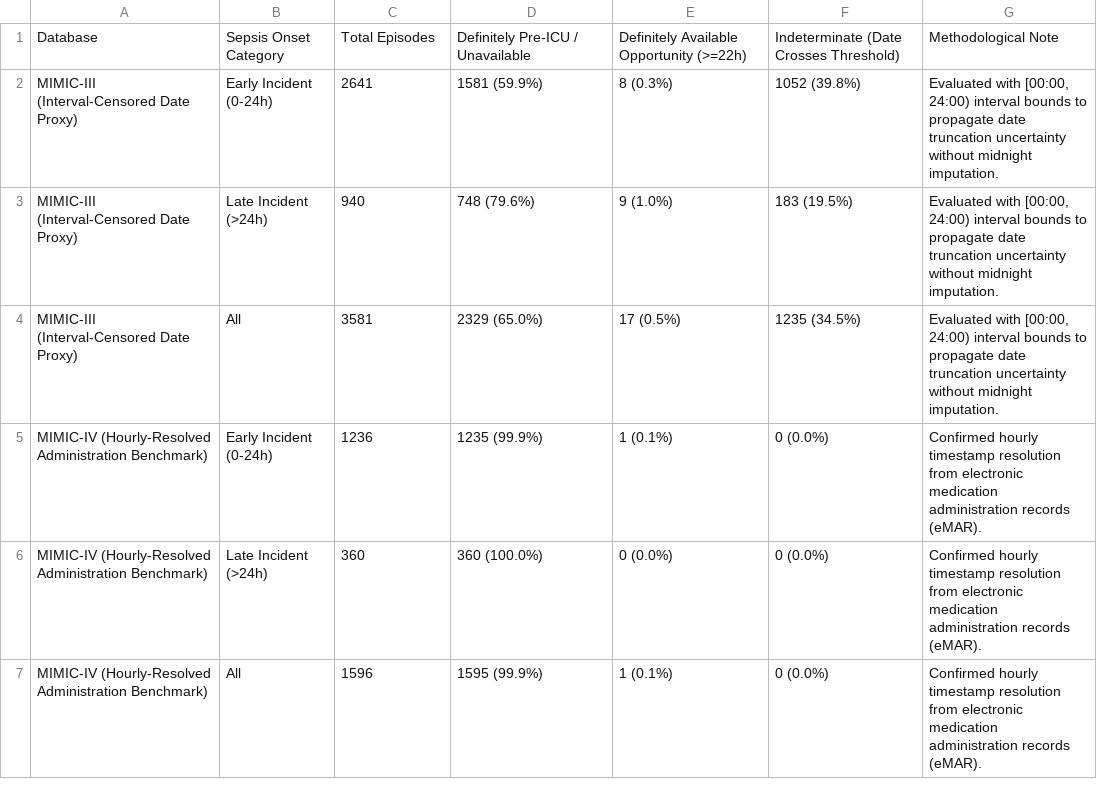
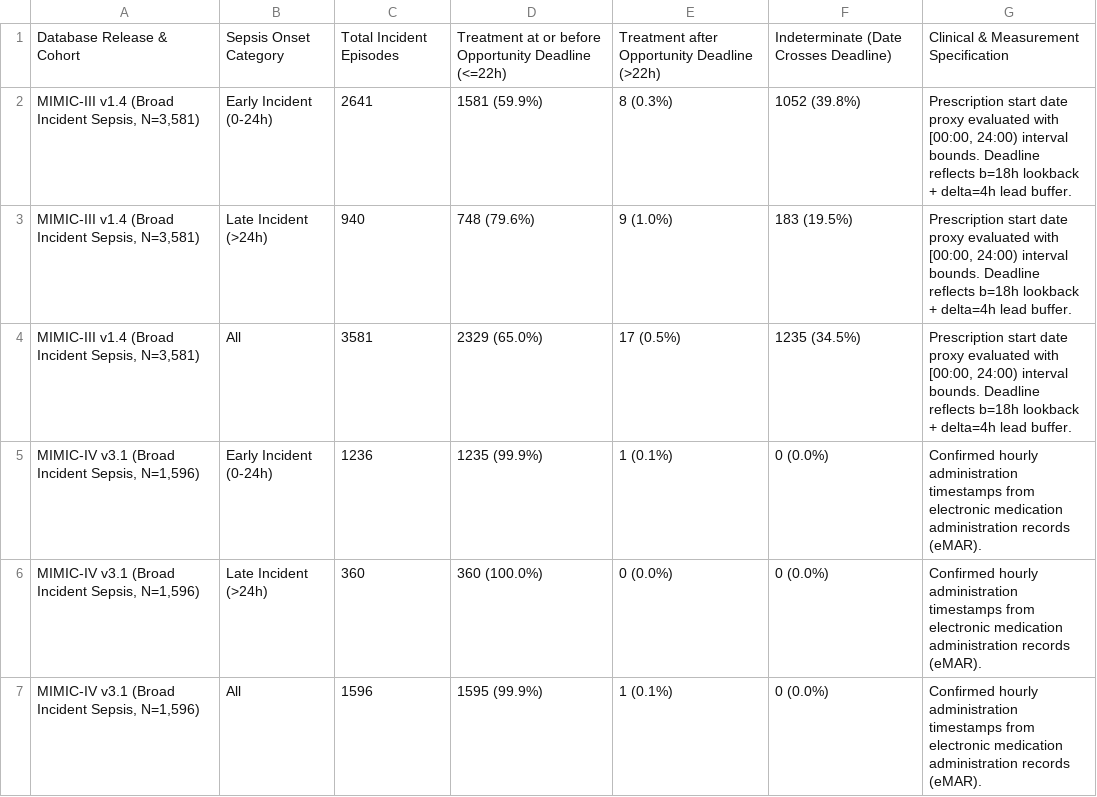
Before and after one commit to AlieShayan/Sepsis-Onset-Timing-Paradox, a CSV file: reports/tables/Table4_Two_Axis_Subgroup_Uncertainty_Matrix.csv, drawn as a sheet.

```diff
--- a/reports/tables/Table4_Two_Axis_Subgroup_Uncertainty_Matrix.csv
+++ b/reports/tables/Table4_Two_Axis_Subgroup_Uncertainty_Matrix.csv
@@ -1,7 +1,7 @@
-Database,Sepsis Onset Category,Total Episodes,Definitely Pre-ICU / Unavailable,Definitely Available Opportunity (>=22h),Indeterminate (Date Crosses Threshold),Methodological Note
-MIMIC-III (Interval-Censored Date Proxy),Early Incident (0-24h),2641,1581 (59.9%),8 (0.3%),1052 (39.8%),"Evaluated with [00:00, 24:00) interval bounds to propagate date truncation uncertainty without midnight imputation."
-MIMIC-III (Interval-Censored Date Proxy),Late Incident (>24h),940,748 (79.6%),9 (1.0%),183 (19.5%),"Evaluated with [00:00, 24:00) interval bounds to propagate date truncation uncertainty without midnight imputation."
-MIMIC-III (Interval-Censored Date Proxy),All,3581,2329 (65.0%),17 (0.5%),1235 (34.5%),"Evaluated with [00:00, 24:00) interval bounds to propagate date truncation uncertainty without midnight imputation."
-MIMIC-IV (Hourly-Resolved Administration Benchmark),Early Incident (0-24h),1236,1235 (99.9%),1 (0.1%),0 (0.0%),Confirmed hourly timestamp resolution from electronic medication administration records (eMAR).
-MIMIC-IV (Hourly-Resolved Administration Benchmark),Late Incident (>24h),360,360 (100.0%),0 (0.0%),0 (0.0%),Confirmed hourly timestamp resolution from electronic medication administration records (eMAR).
-MIMIC-IV (Hourly-Resolved Administration Benchmark),All,1596,1595 (99.9%),1 (0.1%),0 (0.0%),Confirmed hourly timestamp resolution from electronic medication administration records (eMAR).
+Database Release & Cohort,Sepsis Onset Category,Total Incident Episodes,Treatment at or before Opportunity Deadline (<=22h),Treatment after Opportunity Deadline (>22h),Indeterminate (Date Crosses Deadline),Clinical & Measurement Specification
+"MIMIC-III v1.4 (Broad Incident Sepsis, N=3,581)",Early Incident (0-24h),2641,1581 (59.9%),8 (0.3%),1052 (39.8%),"Prescription start date proxy evaluated with [00:00, 24:00) interval bounds. Deadline reflects b=18h lookback + delta=4h lead buffer."
+"MIMIC-III v1.4 (Broad Incident Sepsis, N=3,581)",Late Incident (>24h),940,748 (79.6%),9 (1.0%),183 (19.5%),"Prescription start date proxy evaluated with [00:00, 24:00) interval bounds. Deadline reflects b=18h lookback + delta=4h lead buffer."
+"MIMIC-III v1.4 (Broad Incident Sepsis, N=3,581)",All,3581,2329 (65.0%),17 (0.5%),1235 (34.5%),"Prescription start date proxy evaluated with [00:00, 24:00) interval bounds. Deadline reflects b=18h lookback + delta=4h lead buffer."
+"MIMIC-IV v3.1 (Broad Incident Sepsis, N=1,596)",Early Incident (0-24h),1236,1235 (99.9%),1 (0.1%),0 (0.0%),Confirmed hourly administration timestamps from electronic medication administration records (eMAR).
+"MIMIC-IV v3.1 (Broad Incident Sepsis, N=1,596)",Late Incident (>24h),360,360 (100.0%),0 (0.0%),0 (0.0%),Confirmed hourly administration timestamps from electronic medication administration records (eMAR).
+"MIMIC-IV v3.1 (Broad Incident Sepsis, N=1,596)",All,1596,1595 (99.9%),1 (0.1%),0 (0.0%),Confirmed hourly administration timestamps from electronic medication administration records (eMAR).
```
Also changed, not shown: reports/tables/Table2_Pretreatment_Sepsis_Benchmark_CI.csv, reports/tables/Table3_Alert_Budget_Refractory_Workload.csv, 11 other files.
